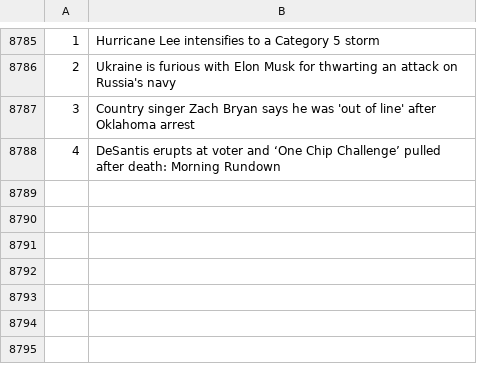
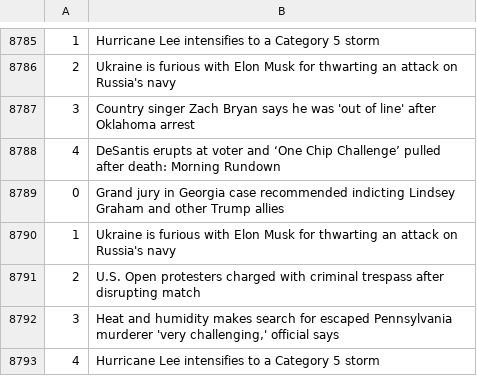
Before and after one commit to drishyatm/news_scrape, a CSV file: nbc_news.csv, drawn as a sheet; only a part is shown, gaps mark what is left out; the diff names each change by its address in the sheet, - before the commit and + after, or states it on an @@ line.

```diff
--- a/nbc_news.csv
+++ b/nbc_news.csv
+row 8789: 0 | Grand jury in Georgia case recommended indicting Lindsey Graham and other Trump allies
+row 8790: 1 | Ukraine is furious with Elon Musk for thwarting an attack on Russia's navy
+row 8791: 2 | U.S. Open protesters charged with criminal trespass after disrupting match
+row 8792: 3 | Heat and humidity makes search for escaped Pennsylvania murderer 'very challenging,' official says
+row 8793: 4 | Hurricane Lee intensifies to a Category 5 storm
```
Also changed, not shown: headline_nytimes.csv.
